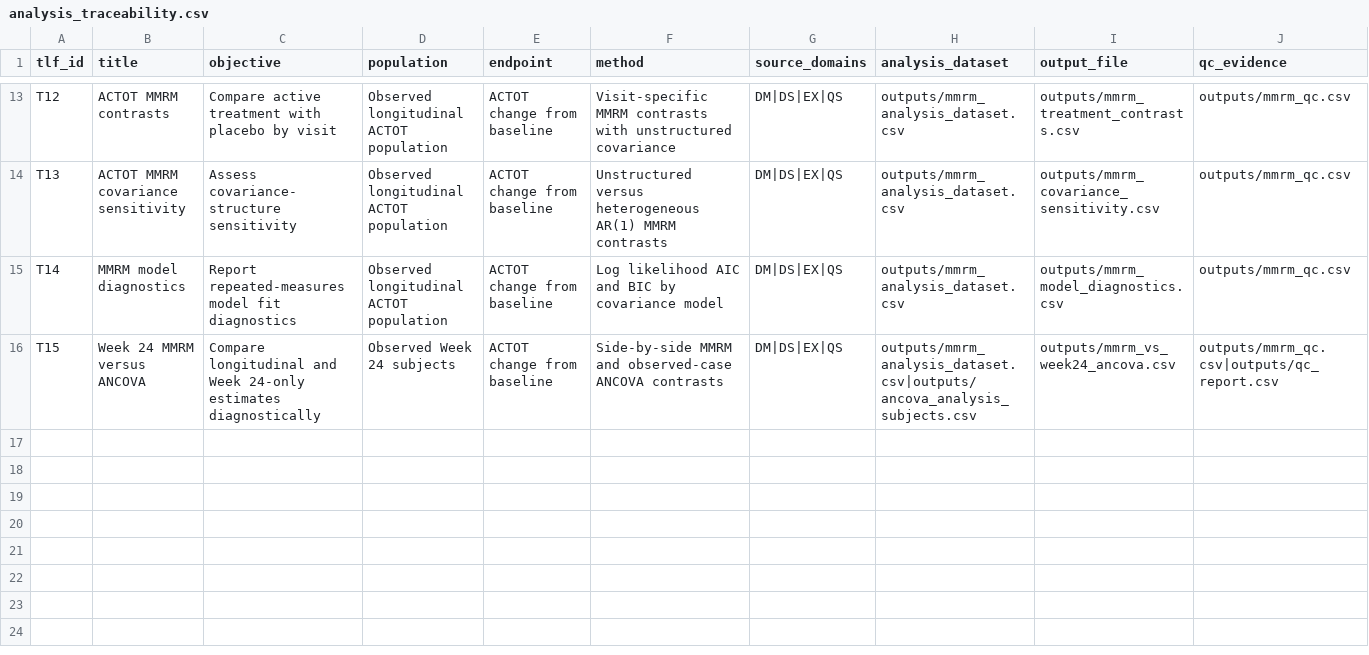
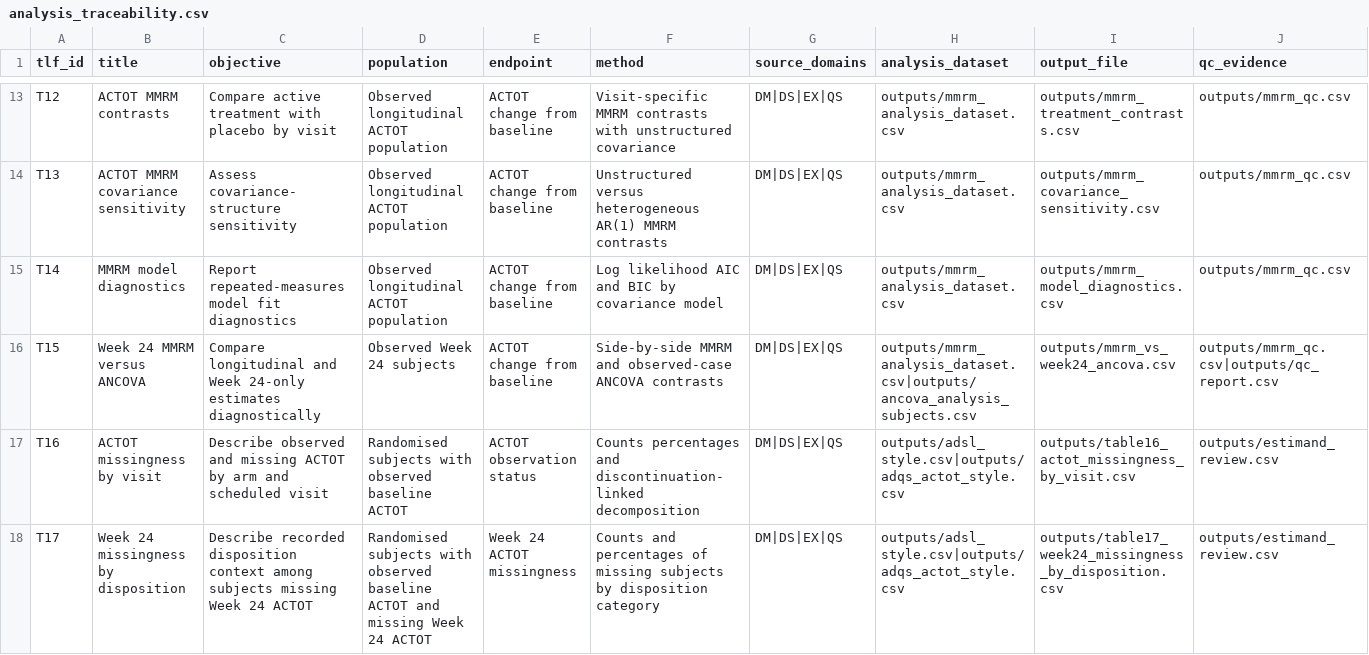
Before and after one commit to xm2325/clinical_trial_biostatistics_cdisc, a CSV file: spec/analysis_traceability.csv, drawn as a sheet; only a part is shown, gaps mark what is left out; the diff names each change by its address in the sheet, - before the commit and + after, or states it on an @@ line.

Commit message:
Add v0.11 ACTOT estimand and missing-data review
Adds machine-readable estimand/estimator governance, missingness TLFs, blocking consistency checks, change-impact propagation and 17-TLF traceability. Verified on the full public-data workflow.

```diff
--- a/spec/analysis_traceability.csv
+++ b/spec/analysis_traceability.csv
+row 17: T16 | ACTOT missingness by visit | Describe observed and missing ACTOT by arm and scheduled visit | Randomised subjects with observed baseline ACTOT | ACTOT observation status | Counts percentages and discontinuation-linked decomposition | DM|DS|EX|QS | outputs/adsl_style.csv|outputs/adqs_actot_style.csv | outputs/table16_actot_missingness_by_visit.csv | outputs/estimand_review.csv
+row 18: T17 | Week 24 missingness by disposition | Describe recorded disposition context among subjects missing Week 24 ACTOT | Randomised subjects with observed baseline ACTOT and missing Week 24 ACTOT | Week 24 ACTOT missingness | Counts and percentages of missing subjects by disposition category | DM|DS|EX|QS | outputs/adsl_style.csv|outputs/adqs_actot_style.csv | outputs/table17_week24_missingness_by_disposition.csv | outputs/estimand_review.csv
```
Also changed, not shown: 18 other files.
